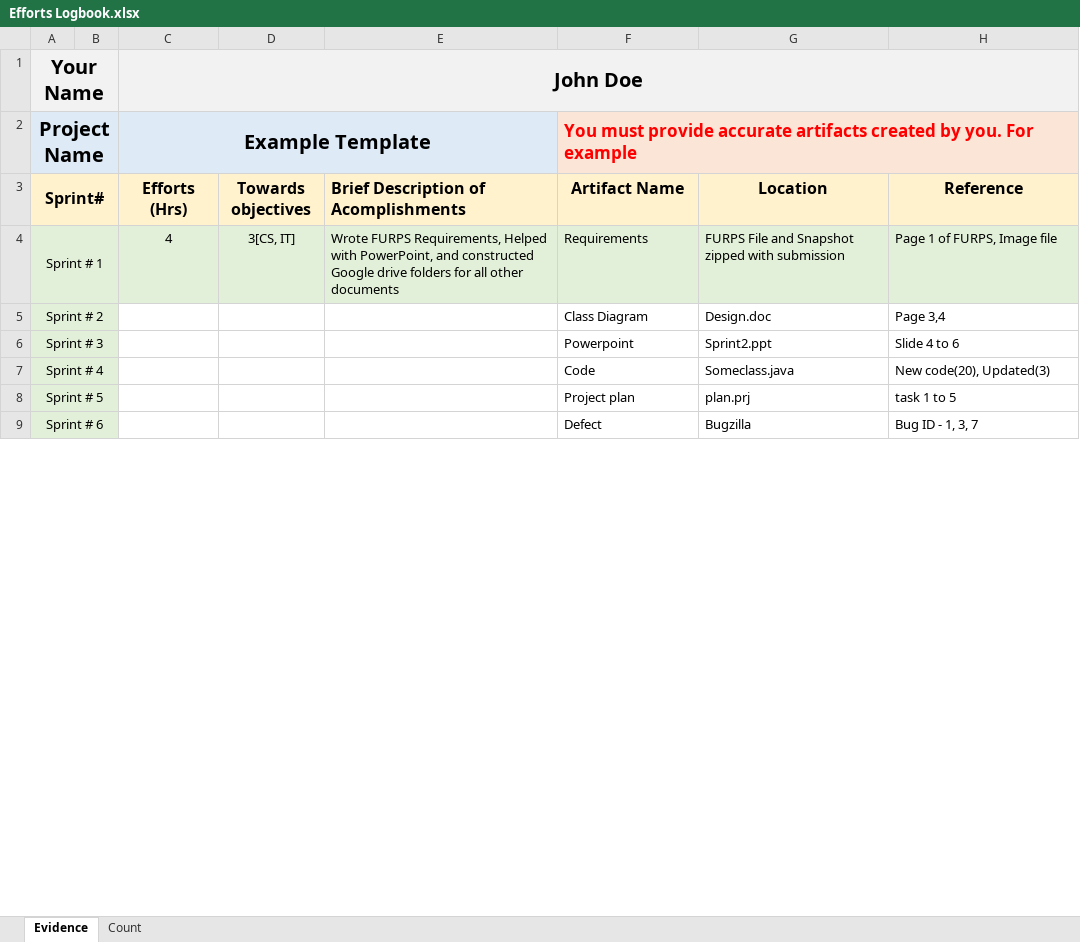
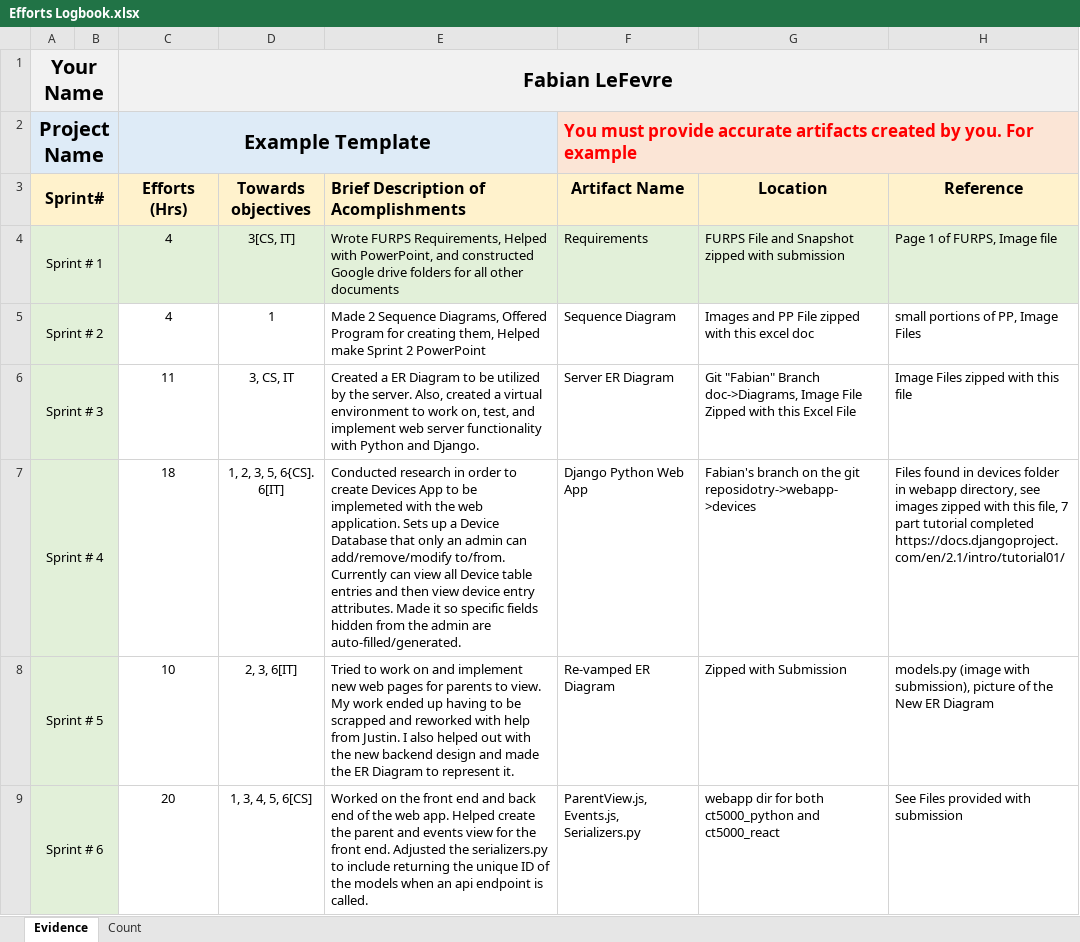
Before and after one commit to Faboover/School, an Excel workbook: OU Year 3 - 2018/W19 Semester/Senior Project/Projects/Sprints/Sprint 6/Efforts Logbook.xlsx, sheet Evidence, drawn as a sheet; only a part is shown; values as stored, in another font and other column widths than the file's, no borders; the diff covers the shown part only; the diff names each change by its address in the sheet, - before the commit and + after, or states it on an @@ line.

Commit message:
Update Efforts Logbook.xlsx

```diff
--- a/OU Year 3 - 2018/W19 Semester/Senior Project/Projects/Sprints/Sprint 6/Efforts Logbook.xlsx (sheet Evidence)
+++ b/OU Year 3 - 2018/W19 Semester/Senior Project/Projects/Sprints/Sprint 6/Efforts Logbook.xlsx (sheet Evidence)
-C1 (Efforts (Hrs)): John Doe
+C1 (Efforts (Hrs)): Fabian LeFevre
-C5 (Efforts (Hrs)): (empty)
+C5 (Efforts (Hrs)): 4
-D5 (Towards objectives): (empty)
+D5 (Towards objectives): 1
-E5: (empty)
+E5: Made 2 Sequence Diagrams, Offered Program for creating them, Helped make Sprint 2 PowerPoint
-F5 (Artifact Name): Class Diagram
+F5 (Artifact Name): Sequence Diagram
-G5 (Location): Design.doc
+G5 (Location): Images and PP File zipped with this excel doc
-H5 (Reference): Page 3,4
+H5 (Reference): small portions of PP, Image Files
-C6 (Efforts (Hrs)): (empty)
+C6 (Efforts (Hrs)): 11
-D6 (Towards objectives): (empty)
+D6 (Towards objectives): 3, CS, IT
-E6: (empty)
+E6: Created a ER Diagram to be utilized by the server. Also, created a virtual environment to work on, test, and implement web server functionality with Python and Django.
-F6 (Artifact Name): Powerpoint
+F6 (Artifact Name): Server ER Diagram
-G6 (Location): Sprint2.ppt
+G6 (Location): Git "Fabian" Branch doc->Diagrams, Image File Zipped with this Excel File
-H6 (Reference): Slide 4 to 6
+H6 (Reference): Image Files zipped with this file
-C7 (Efforts (Hrs)): (empty)
+C7 (Efforts (Hrs)): 18
-D7 (Towards objectives): (empty)
+D7 (Towards objectives): 1, 2, 3, 5, 6{CS]. 6[IT]
-E7: (empty)
+E7: Conducted research in order to create Devices App to be implemeted with the web application. Sets up a Device Database that only an admin can add/remove/modify to/from. Currently can view all Device table entries and then view device entry attributes. Made it so specific fields hidden from the admin are auto-filled/generated.
-F7 (Artifact Name): Code
+F7 (Artifact Name): Django Python Web App
-G7 (Location): Someclass.java
+G7 (Location): Fabian's branch on the git reposidotry->webapp->devices
-H7 (Reference): New code(20), Updated(3)
+H7 (Reference): Files found in devices folder in webapp directory, see images zipped with this file, 7 part tutorial completed https://docs.djangoproject.com/en/2.1/intro/tutorial01/
-C8 (Efforts (Hrs)): (empty)
+C8 (Efforts (Hrs)): 10
-D8 (Towards objectives): (empty)
+D8 (Towards objectives): 2, 3, 6[IT]
-E8: (empty)
+E8: Tried to work on and implement new web pages for parents to view. My work ended up having to be scrapped and reworked with help from Justin. I also helped out with the new backend design and made the ER Diagram to represent it.
-F8 (Artifact Name): Project plan
+F8 (Artifact Name): Re-vamped ER Diagram
-G8 (Location): plan.prj
+G8 (Location): Zipped with Submission
-H8 (Reference): task 1 to 5
+H8 (Reference): models.py (image with submission), picture of the New ER Diagram
-C9 (Efforts (Hrs)): (empty)
+C9 (Efforts (Hrs)): 20
-D9 (Towards objectives): (empty)
+D9 (Towards objectives): 1, 3, 4, 5, 6[CS]
-E9: (empty)
+E9: Worked on the front end and back end of the web app. Helped create the parent and events view for the front end. Adjusted the serializers.py to include returning the unique ID of the models when an api endpoint is called.
-F9 (Artifact Name): Defect
+F9 (Artifact Name): ParentView.js, Events.js, Serializers.py
-G9 (Location): Bugzilla
+G9 (Location): webapp dir for both ct5000_python and ct5000_react
-H9 (Reference): Bug ID - 1, 3, 7
+H9 (Reference): See Files provided with submission
```
Also changed, not shown: 15 edited cells elsewhere in this sheet, sheet Count.
